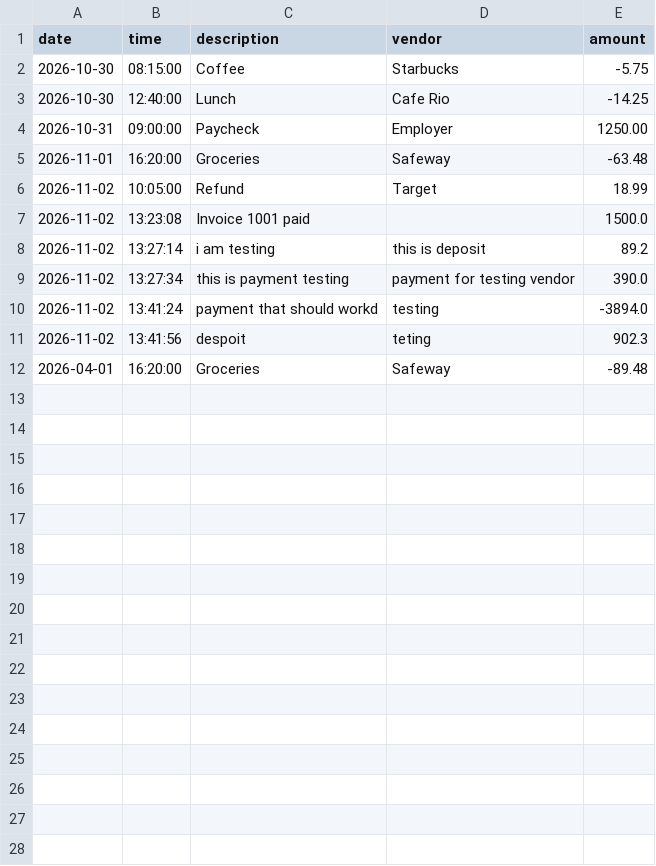
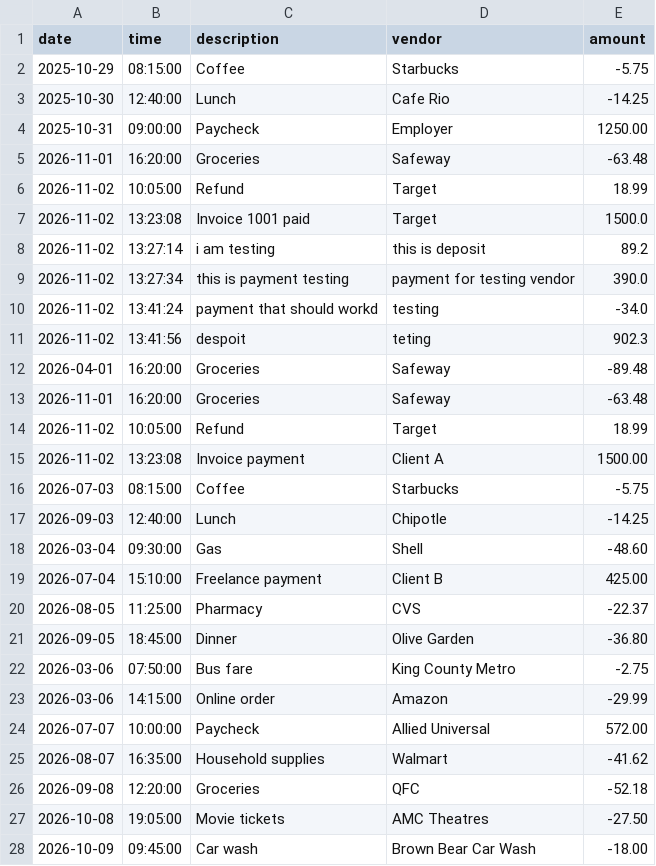
Before and after one commit to iamrahimi/Accounting-ledger, a CSV file: uploads/transactions.csv, drawn as a sheet; only a part is shown; the diff covers the shown part only.

```diff
--- a/uploads/transactions.csv
+++ b/uploads/transactions.csv
@@ -1,12 +1,28 @@
 date|time|description|vendor|amount
-2026-10-30|08:15:00|Coffee|Starbucks|-5.75
-2026-10-30|12:40:00|Lunch|Cafe Rio|-14.25
-2026-10-31|09:00:00|Paycheck|Employer|1250.00
+2025-10-29|08:15:00|Coffee|Starbucks|-5.75
+2025-10-30|12:40:00|Lunch|Cafe Rio|-14.25
+2025-10-31|09:00:00|Paycheck|Employer|1250.00
 2026-11-01|16:20:00|Groceries|Safeway|-63.48
 2026-11-02|10:05:00|Refund|Target|18.99
-2026-11-02|13:23:08|Invoice 1001 paid||1500.0
+2026-11-02|13:23:08|Invoice 1001 paid|Target|1500.0
 2026-11-02|13:27:14|i am testing|this is deposit|89.2
 2026-11-02|13:27:34|this is payment testing|payment for testing vendor |390.0
-2026-11-02|13:41:24|payment that should workd|testing |-3894.0
+2026-11-02|13:41:24|payment that should workd|testing |-34.0
 2026-11-02|13:41:56|despoit|teting|902.3
 2026-04-01|16:20:00|Groceries|Safeway|-89.48
+2026-11-01|16:20:00|Groceries|Safeway|-63.48
+2026-11-02|10:05:00|Refund|Target|18.99
+2026-11-02|13:23:08|Invoice payment|Client A|1500.00
+2026-07-03|08:15:00|Coffee|Starbucks|-5.75
+2026-09-03|12:40:00|Lunch|Chipotle|-14.25
+2026-03-04|09:30:00|Gas|Shell|-48.60
+2026-07-04|15:10:00|Freelance payment|Client B|425.00
+2026-08-05|11:25:00|Pharmacy|CVS|-22.37
+2026-09-05|18:45:00|Dinner|Olive Garden|-36.80
+2026-03-06|07:50:00|Bus fare|King County Metro|-2.75
+2026-03-06|14:15:00|Online order|Amazon|-29.99
+2026-07-07|10:00:00|Paycheck|Allied Universal|572.00
+2026-08-07|16:35:00|Household supplies|Walmart|-41.62
+2026-09-08|12:20:00|Groceries|QFC|-52.18
+2026-10-08|19:05:00|Movie tickets|AMC Theatres|-27.50
+2026-10-09|09:45:00|Car wash|Brown Bear Car Wash|-18.00
```
Also changed, not shown: 5 added rows elsewhere in this file, 3 other files.
